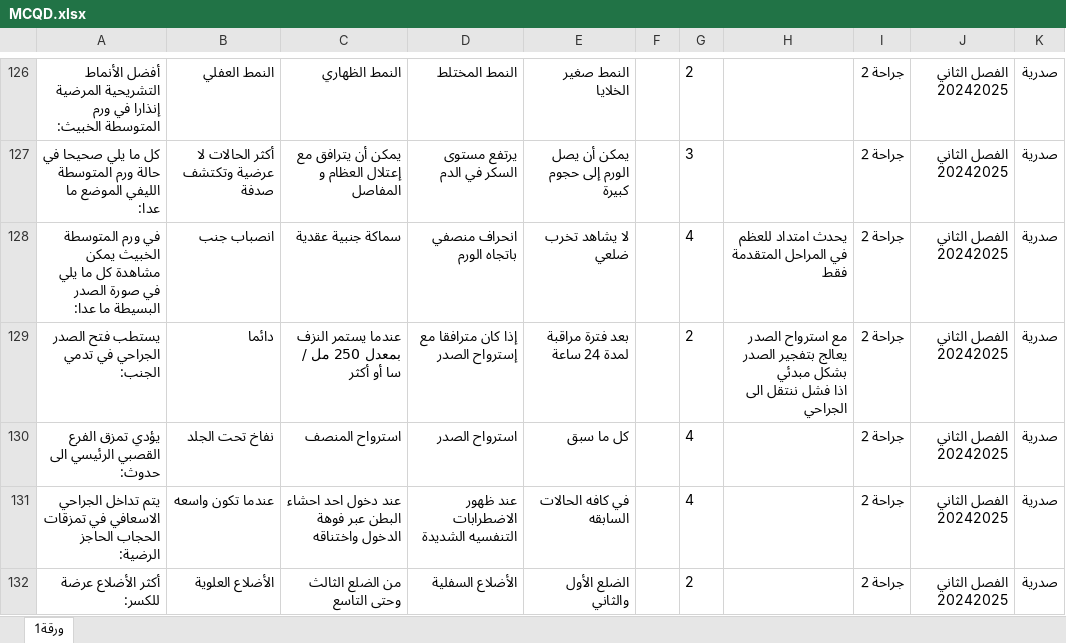
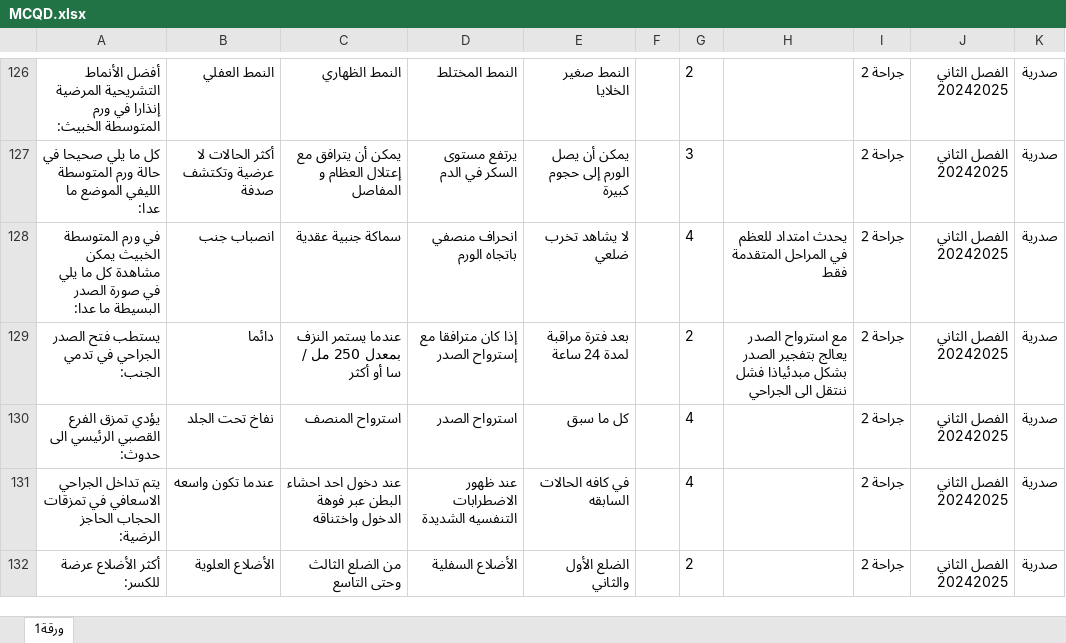
Before and after one commit to webdr-creator/Excel, an Excel workbook: MCQD.xlsx, sheet ورقة1, drawn as a sheet; only a part is shown, gaps mark what is left out; values as stored, in another font and other column widths than the file's, no borders; ↵ is a line break in a cell; the diff covers the shown part only; the diff names each change by its address in the sheet, - before the commit and + after, or states it on an @@ line.

```diff
--- a/MCQD.xlsx (sheet ورقة1)
+++ b/MCQD.xlsx (sheet ورقة1)
-H129: …الصدر بشكل مبدئي ↵ اذا فشل ننتقل…
+H129: …الصدر بشكل مبدئياذا فشل ننتقل…
```
Also changed, not shown: 45 edited cells elsewhere in this sheet.
